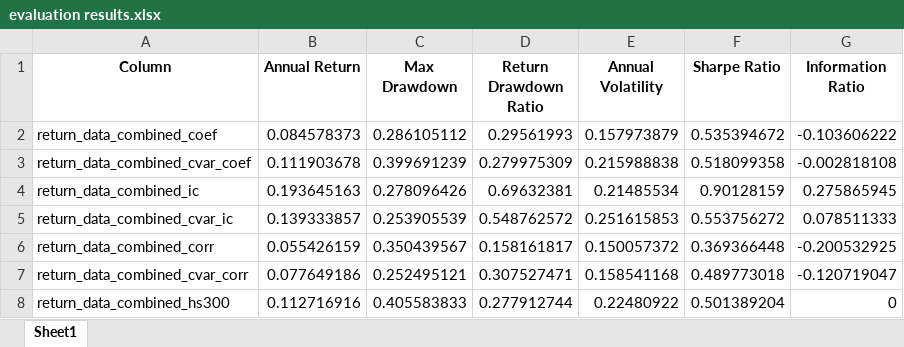
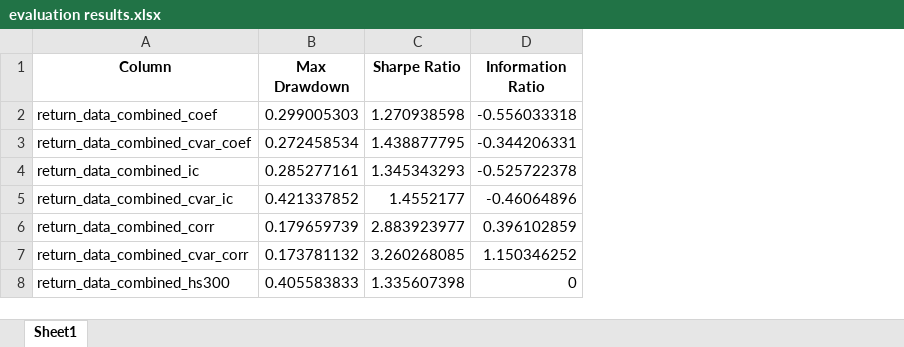
Before and after one commit to learnerjunjun/Hs300-CVaR-Strategy, an Excel workbook: finding results_hs300/results/evaluation results.xlsx, sheet Sheet1, drawn as a sheet; values as stored, in another font and other column widths than the file's, no borders; removed rows and columns are numbered as before the commit, all else as after; the diff names each change by its address in the sheet, - before the commit and + after, or states it on an @@ line.

```diff
--- a/finding results_hs300/results/evaluation results.xlsx (sheet Sheet1)
+++ b/finding results_hs300/results/evaluation results.xlsx (sheet Sheet1)
-column B (Annual Return), rows 2-8: 0.084578373 | 0.111903678 | 0.193645163 | 0.139333857 | 0.055426159 | 0.077649186 | 0.112716916
-column D (Return Drawdown Ratio), rows 2-8: 0.29561993 | 0.279975309 | 0.69632381 | 0.548762572 | 0.158161817 | 0.307527471 | 0.277912744
-column E (Annual Volatility), rows 2-8: 0.157973879 | 0.215988838 | 0.21485534 | 0.251615853 | 0.150057372 | 0.158541168 | 0.22480922
-B2 (Max Drawdown): 0.286105112
+B2 (Max Drawdown): 0.299005303
-C2 (Sharpe Ratio): 0.535394672
+C2 (Sharpe Ratio): 1.270938598
-D2 (Information Ratio): -0.103606222
+D2 (Information Ratio): -0.556033318
-B3 (Max Drawdown): 0.399691239
+B3 (Max Drawdown): 0.272458534
-C3 (Sharpe Ratio): 0.518099358
+C3 (Sharpe Ratio): 1.438877795
-D3 (Information Ratio): -0.002818108
+D3 (Information Ratio): -0.344206331
-B4 (Max Drawdown): 0.278096426
+B4 (Max Drawdown): 0.285277161
-C4 (Sharpe Ratio): 0.90128159
+C4 (Sharpe Ratio): 1.345343293
-D4 (Information Ratio): 0.275865945
+D4 (Information Ratio): -0.525722378
-B5 (Max Drawdown): 0.253905539
+B5 (Max Drawdown): 0.421337852
-C5 (Sharpe Ratio): 0.553756272
+C5 (Sharpe Ratio): 1.4552177
-D5 (Information Ratio): 0.078511333
+D5 (Information Ratio): -0.46064896
-B6 (Max Drawdown): 0.350439567
+B6 (Max Drawdown): 0.179659739
-C6 (Sharpe Ratio): 0.369366448
+C6 (Sharpe Ratio): 2.883923977
-D6 (Information Ratio): -0.200532925
+D6 (Information Ratio): 0.396102859
-B7 (Max Drawdown): 0.252495121
+B7 (Max Drawdown): 0.173781132
-C7 (Sharpe Ratio): 0.489773018
+C7 (Sharpe Ratio): 3.260268085
-D7 (Information Ratio): -0.120719047
+D7 (Information Ratio): 1.150346252
-C8 (Sharpe Ratio): 0.501389204
+C8 (Sharpe Ratio): 1.335607398
```
Also changed, not shown: finding results_hs300/results/portfolio_data.xlsx, finding results_hs300/results/results_summary.xlsx, 18 other files.
